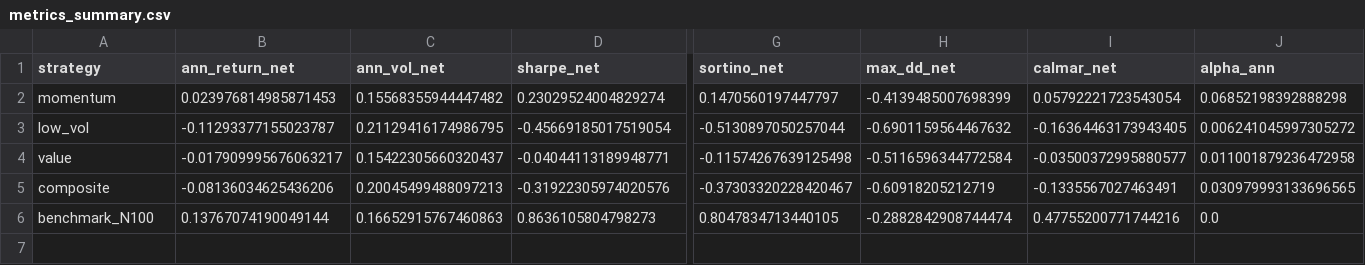
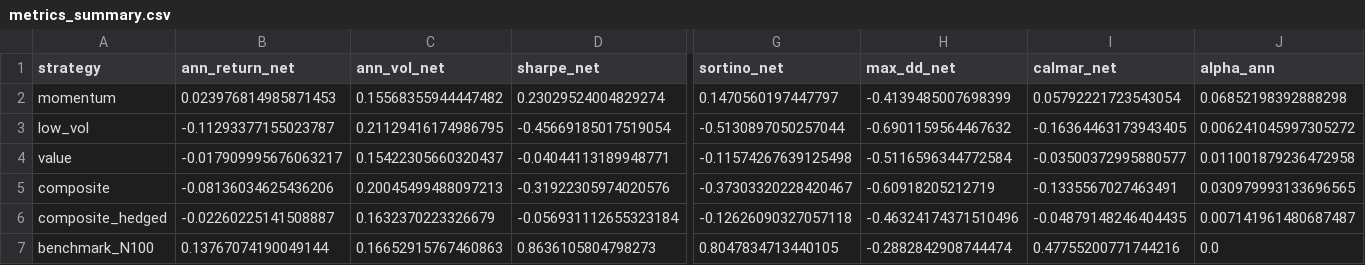
Before and after one commit to Abhi241-bot/Quantfin3, a CSV file: results/metrics_summary.csv, drawn as a sheet; only a part is shown, gaps mark what is left out; rows hold the shown columns only; the diff names each change by its address in the sheet, - before the commit and + after, or states it on an @@ line.

Commit message:
Stretch: point-in-time beta-neutral overlay (hedge cuts beta -0.66->-0.11, reveals residual alpha +0.7%)

```diff
--- a/results/metrics_summary.csv
+++ b/results/metrics_summary.csv
+row 6: composite_hedged | -0.02260225141508887 | 0.1632370223326679 | -0.056931112655323184 | -0.12626090327057118 | -0.46324174371510496 | -0.04879148246404435 | 0.007141961480687487
```
Also changed, not shown: 7 other files.
